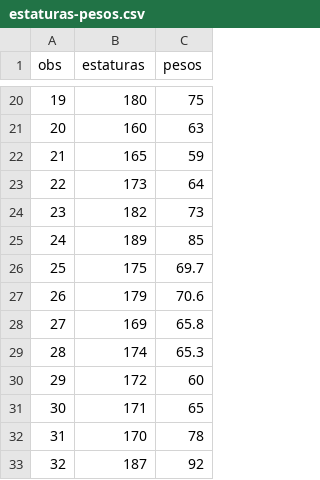
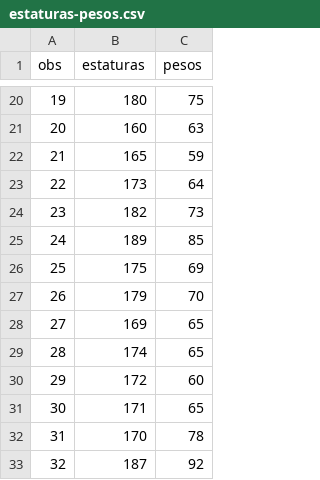
Before and after one commit to JorgHdzC/Innovacion-empresarial, a CSV file: estaturas-pesos.csv, drawn as a sheet; only a part is shown, gaps mark what is left out.

Commit message:
Add files via upload

```diff
--- a/estaturas-pesos.csv
+++ b/estaturas-pesos.csv
@@ -25,6 +25,6 @@ obs,estaturas,pesos
 24,189,85
-25,175,69.7
-26,179,70.6
-27,169,65.8
-28,174,65.3
+25,175,69
+26,179,70
+27,169,65
+28,174,65
 29,172,60
```
